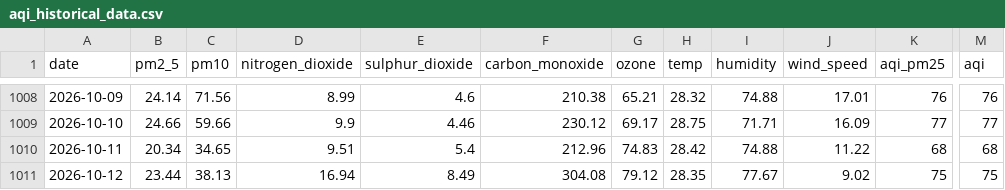
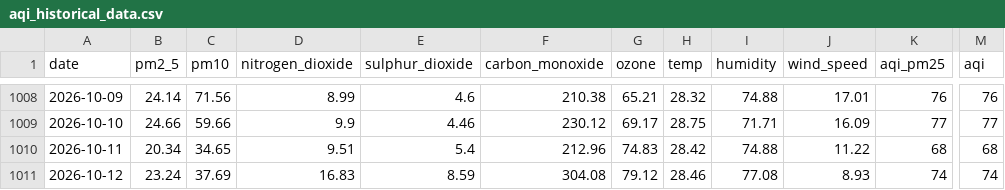
Before and after one commit to jaweriafaheem/AQIPrediction, a CSV file: aqi_historical_data.csv, drawn as a sheet; only a part is shown, gaps mark what is left out; the diff names each change by its address in the sheet, - before the commit and + after, or states it on an @@ line.

```diff
--- a/aqi_historical_data.csv
+++ b/aqi_historical_data.csv
-B1011 (pm2_5): 23.44
+B1011 (pm2_5): 23.24
-C1011 (pm10): 38.13
+C1011 (pm10): 37.69
-D1011 (nitrogen_dioxide): 16.94
+D1011 (nitrogen_dioxide): 16.83
-E1011 (sulphur_dioxide): 8.49
+E1011 (sulphur_dioxide): 8.59
-H1011 (temp): 28.35
+H1011 (temp): 28.46
-I1011 (humidity): 77.67
+I1011 (humidity): 77.08
-J1011 (wind_speed): 9.02
+J1011 (wind_speed): 8.93
-K1011 (aqi_pm25): 75
+K1011 (aqi_pm25): 74
-M1011 (aqi): 75
+M1011 (aqi): 74
```
